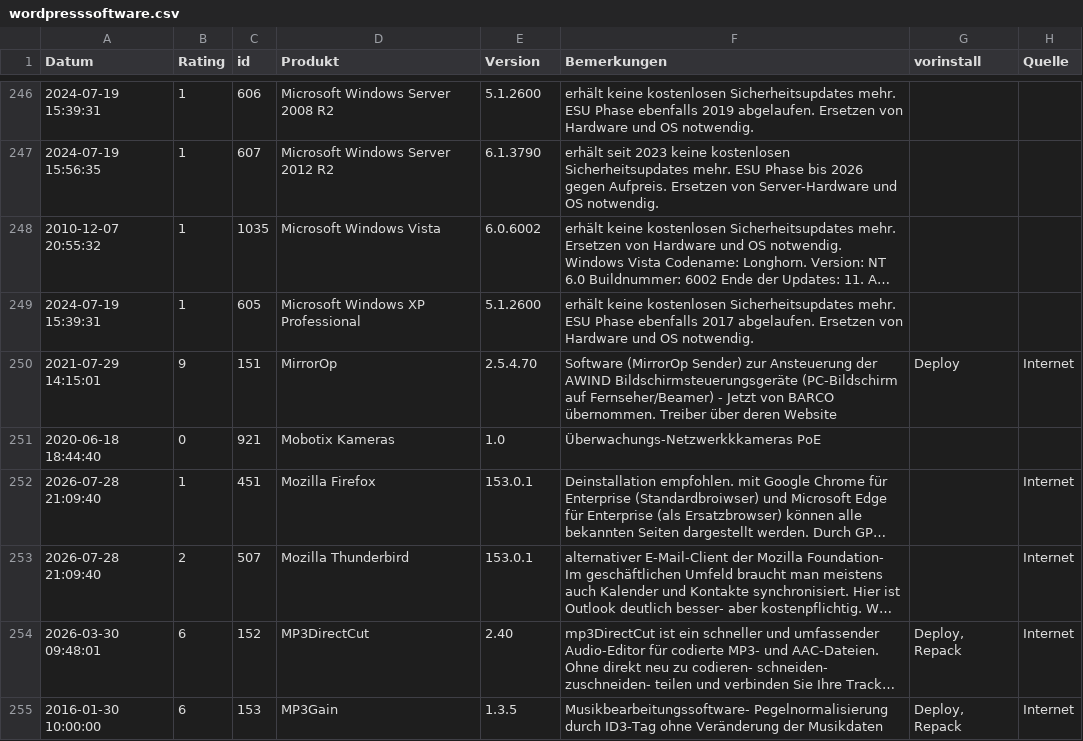
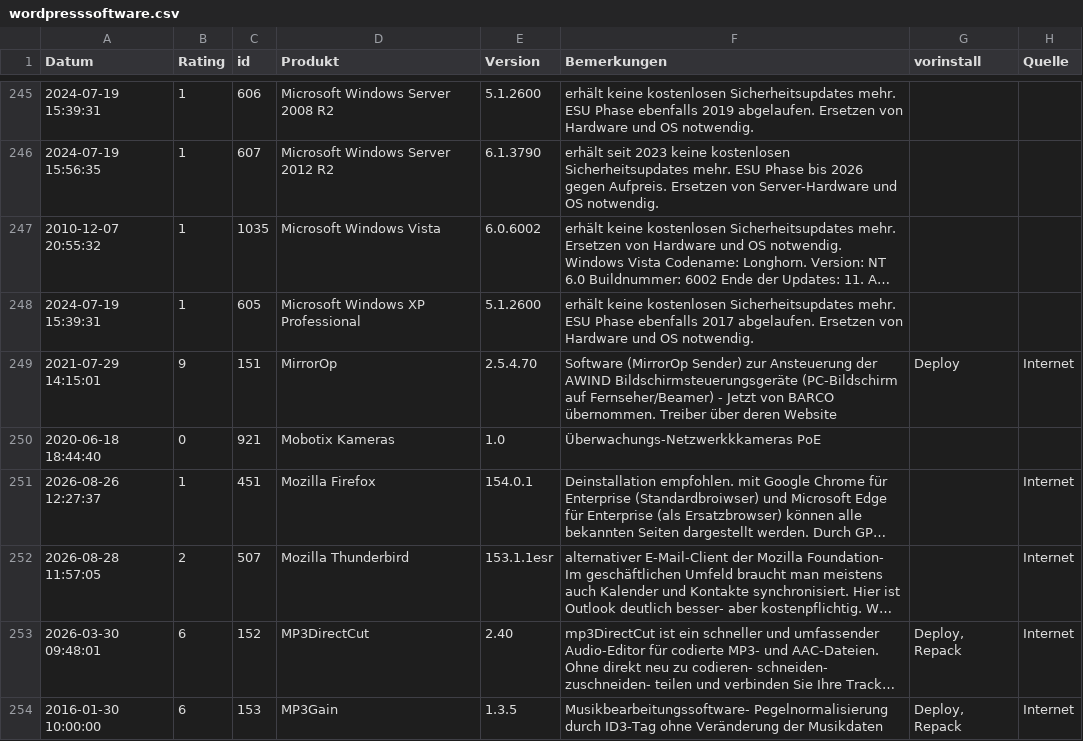
Before and after one commit to svenbolte/OpenAudit-Classic, a CSV file: htdocs/openaudit/wordpresssoftware.csv, drawn as a sheet; only a part is shown, gaps mark what is left out; long unchanged cells end in …; addresses are those after the commit; the diff covers the shown part only; the diff names each change by its address in the sheet, - before the commit and + after, or states it on an @@ line.

Commit message:
modernes 2026 ui für openaudit und bugfixing im dwsign

```diff
--- a/htdocs/openaudit/wordpresssoftware.csv
+++ b/htdocs/openaudit/wordpresssoftware.csv
-A251 (Datum): 2026-07-28 21:09:40
+A251 (Datum): 2026-08-26 12:27:37
-E251 (Version): 153.0.1
+E251 (Version): 154.0.1
-A252 (Datum): 2026-07-28 21:09:40
+A252 (Datum): 2026-08-28 11:57:05
-E252 (Version): 153.0.1
+E252 (Version): 153.1.1esr
```
Also changed, not shown: 4 added rows, 1 removed row and 90 edited cells elsewhere in this file, 32 other files.
